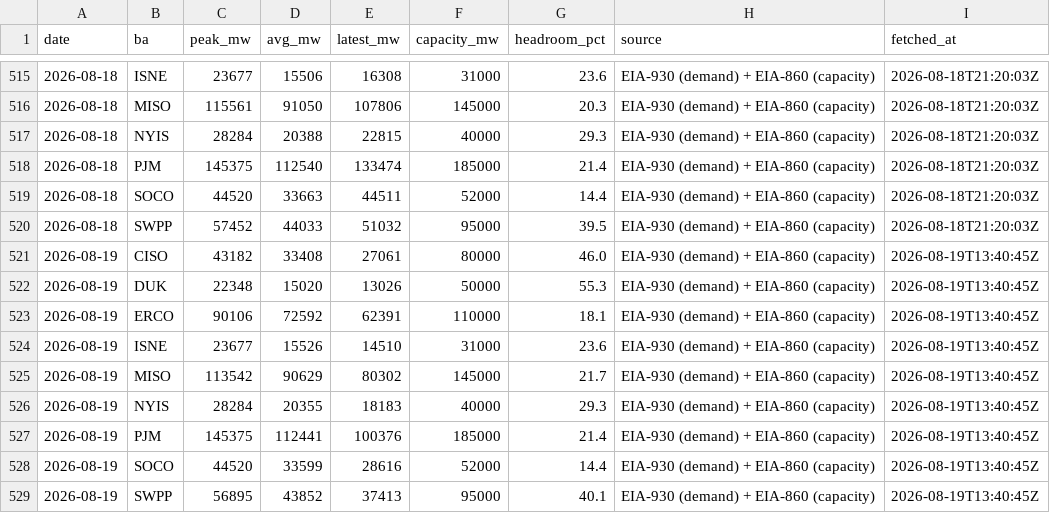
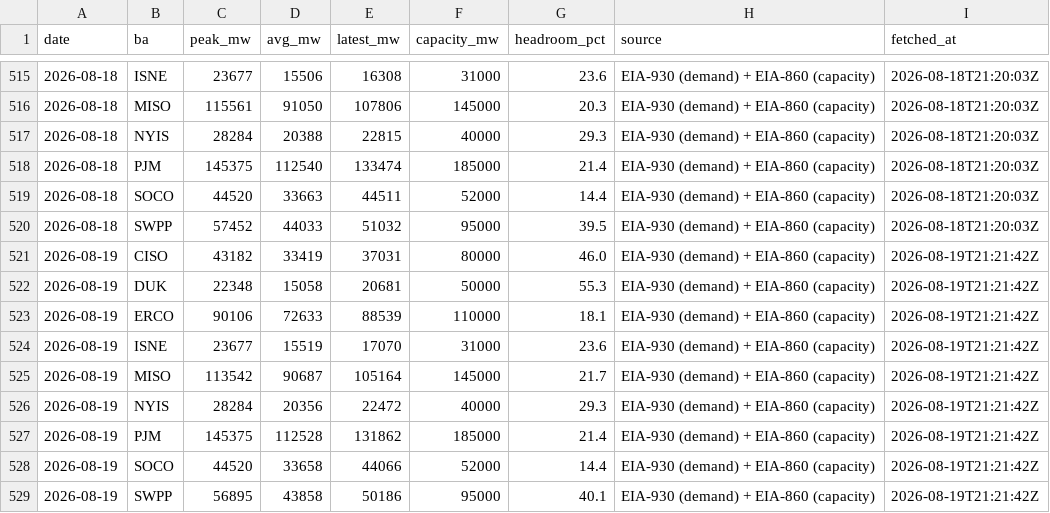
Before and after one commit to vijay-sachdeva/us-ai-infra, a CSV file: data/history/grid.csv, drawn as a sheet; only a part is shown, gaps mark what is left out.

```diff
--- a/data/history/grid.csv
+++ b/data/history/grid.csv
@@ -520,10 +520,10 @@ date,ba,peak_mw,avg_mw,latest_mw,capacity_mw,headroom_pct,source,fetched_at
 2026-08-18,SWPP,57452,44033,51032,95000,39.5,EIA-930 (demand) + EIA-860 (capacity),2026-08-18T21:20:03Z
-2026-08-19,CISO,43182,33408,27061,80000,46.0,EIA-930 (demand) + EIA-860 (capacity),2026-08-19T13:40:45Z
-2026-08-19,DUK,22348,15020,13026,50000,55.3,EIA-930 (demand) + EIA-860 (capacity),2026-08-19T13:40:45Z
-2026-08-19,ERCO,90106,72592,62391,110000,18.1,EIA-930 (demand) + EIA-860 (capacity),2026-08-19T13:40:45Z
-2026-08-19,ISNE,23677,15526,14510,31000,23.6,EIA-930 (demand) + EIA-860 (capacity),2026-08-19T13:40:45Z
-2026-08-19,MISO,113542,90629,80302,145000,21.7,EIA-930 (demand) + EIA-860 (capacity),2026-08-19T13:40:45Z
-2026-08-19,NYIS,28284,20355,18183,40000,29.3,EIA-930 (demand) + EIA-860 (capacity),2026-08-19T13:40:45Z
-2026-08-19,PJM,145375,112441,100376,185000,21.4,EIA-930 (demand) + EIA-860 (capacity),2026-08-19T13:40:45Z
-2026-08-19,SOCO,44520,33599,28616,52000,14.4,EIA-930 (demand) + EIA-860 (capacity),2026-08-19T13:40:45Z
-2026-08-19,SWPP,56895,43852,37413,95000,40.1,EIA-930 (demand) + EIA-860 (capacity),2026-08-19T13:40:45Z
+2026-08-19,CISO,43182,33419,37031,80000,46.0,EIA-930 (demand) + EIA-860 (capacity),2026-08-19T21:21:42Z
+2026-08-19,DUK,22348,15058,20681,50000,55.3,EIA-930 (demand) + EIA-860 (capacity),2026-08-19T21:21:42Z
+2026-08-19,ERCO,90106,72633,88539,110000,18.1,EIA-930 (demand) + EIA-860 (capacity),2026-08-19T21:21:42Z
+2026-08-19,ISNE,23677,15519,17070,31000,23.6,EIA-930 (demand) + EIA-860 (capacity),2026-08-19T21:21:42Z
+2026-08-19,MISO,113542,90687,105164,145000,21.7,EIA-930 (demand) + EIA-860 (capacity),2026-08-19T21:21:42Z
+2026-08-19,NYIS,28284,20356,22472,40000,29.3,EIA-930 (demand) + EIA-860 (capacity),2026-08-19T21:21:42Z
+2026-08-19,PJM,145375,112528,131862,185000,21.4,EIA-930 (demand) + EIA-860 (capacity),2026-08-19T21:21:42Z
+2026-08-19,SOCO,44520,33658,44066,52000,14.4,EIA-930 (demand) + EIA-860 (capacity),2026-08-19T21:21:42Z
+2026-08-19,SWPP,56895,43858,50186,95000,40.1,EIA-930 (demand) + EIA-860 (capacity),2026-08-19T21:21:42Z
```
Also changed, not shown: data/history/gpu_prices.csv, data/history/power_econ.csv, 9 other files.
